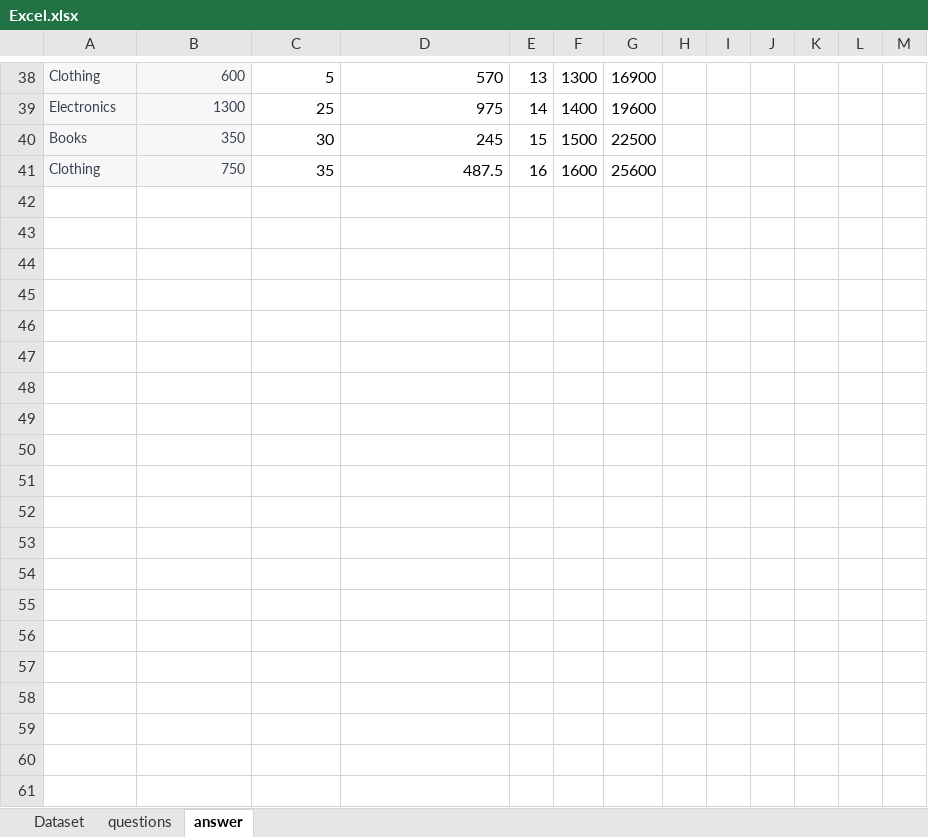
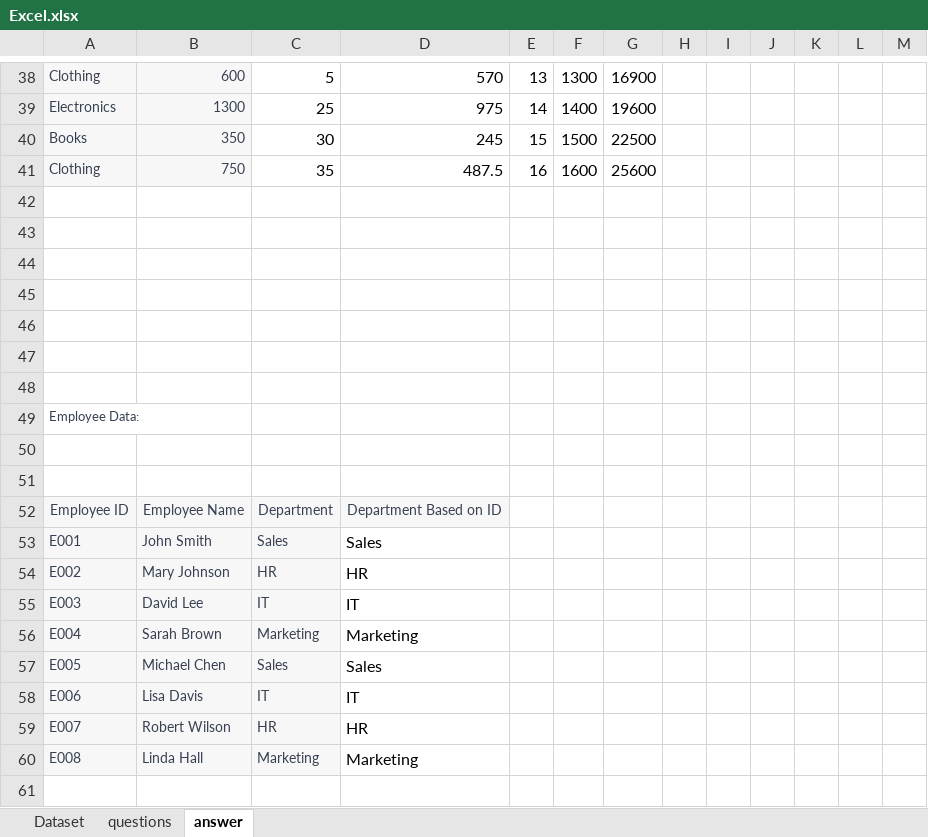
Before and after one commit to Neelesh-Kumar-Saini/excel, an Excel workbook: Excel.xlsx, sheet answer, drawn as a sheet; only a part is shown, gaps mark what is left out; values as stored, in another font and other column widths than the file's, no borders; the diff covers the shown part only; the diff names each change by its address in the sheet, - before the commit and + after, or states it on an @@ line.

Commit message:
final

```diff
--- a/Excel.xlsx (sheet answer)
+++ b/Excel.xlsx (sheet answer)
+row 42: (empty)
+row 43: (empty)
+row 44: (empty)
+row 45: (empty)
+row 46: (empty)
+row 47: (empty)
+row 48: (empty)
+row 49: Employee Data:
+row 50: (empty)
+row 51: (empty)
+row 52: Employee ID | Employee Name | Department | Department Based on ID
+row 53: E001 | John Smith | Sales | Sales
+row 54: E002 | Mary Johnson | HR | HR
+row 55: E003 | David Lee | IT | IT
+row 56: E004 | Sarah Brown | Marketing | Marketing
+row 57: E005 | Michael Chen | Sales | Sales
+row 58: E006 | Lisa Davis | IT | IT
+row 59: E007 | Robert Wilson | HR | HR
+row 60: E008 | Linda Hall | Marketing | Marketing
+row 61: (empty)
```
Also changed, not shown: 24 added rows and 21 edited cells elsewhere in this sheet.
